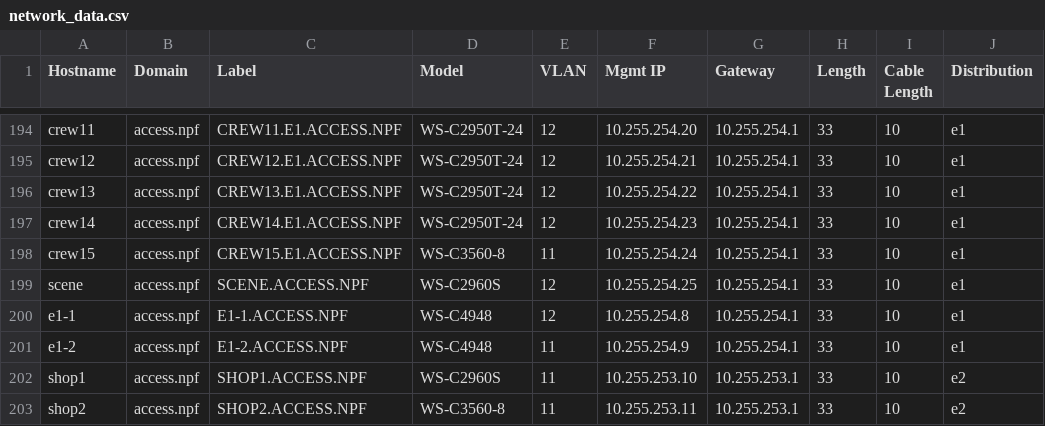
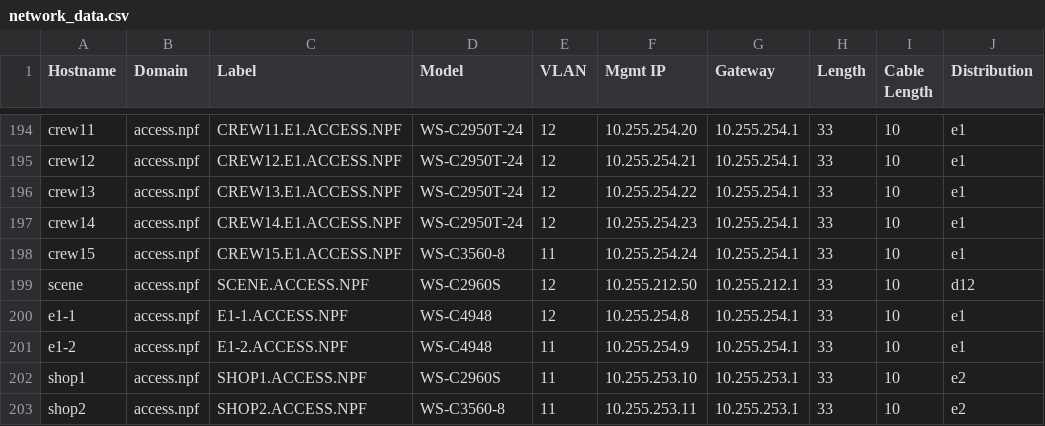
Before and after one commit to npflan/dns, a CSV file: bind/network_data.csv, drawn as a sheet; only a part is shown, gaps mark what is left out.

```diff
--- a/bind/network_data.csv
+++ b/bind/network_data.csv
@@ -198,3 +198,3 @@ crew14,access.npf,CREW14.E1.ACCESS.NPF,WS-C2950T-24,12,10.255.254.23,10.255.254.
 crew15,access.npf,CREW15.E1.ACCESS.NPF,WS-C3560-8,11,10.255.254.24,10.255.254.1,33,10,e1
-scene,access.npf,SCENE.ACCESS.NPF,WS-C2960S,12,10.255.254.25,10.255.254.1,33,10,e1
+scene,access.npf,SCENE.ACCESS.NPF,WS-C2960S,12,10.255.212.50,10.255.212.1,33,10,d12
 e1-1,access.npf,E1-1.ACCESS.NPF,WS-C4948,12,10.255.254.8,10.255.254.1,33,10,e1
```
Also changed, not shown: 1 other file.
